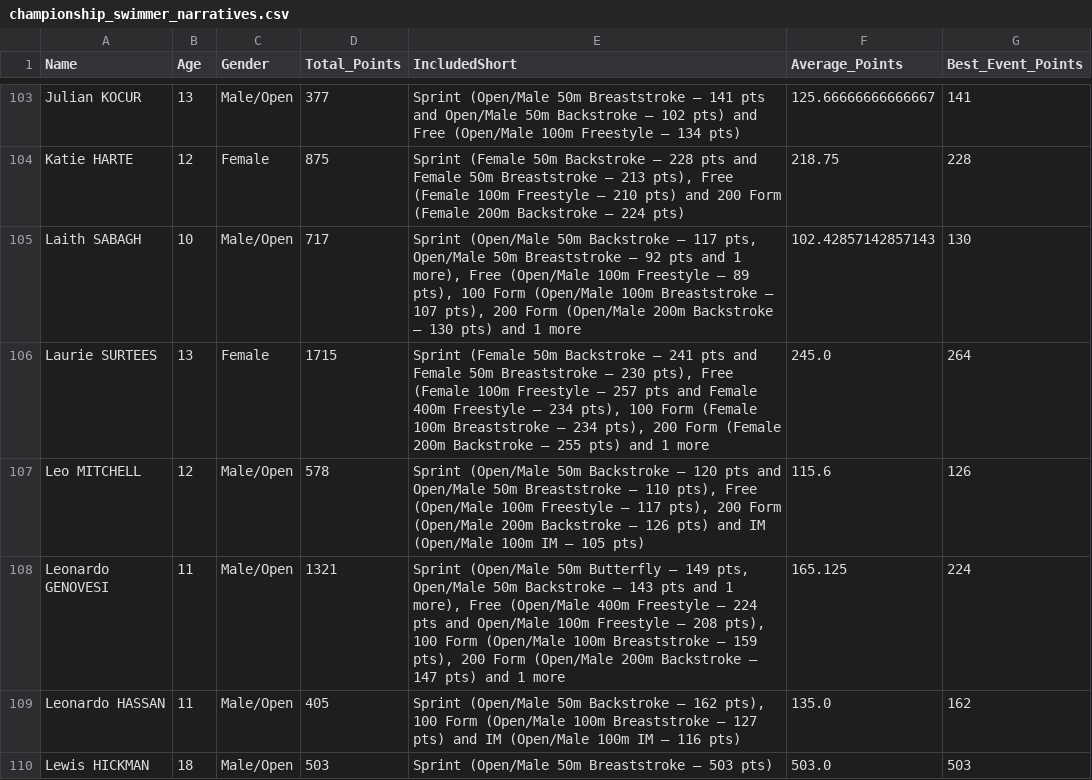
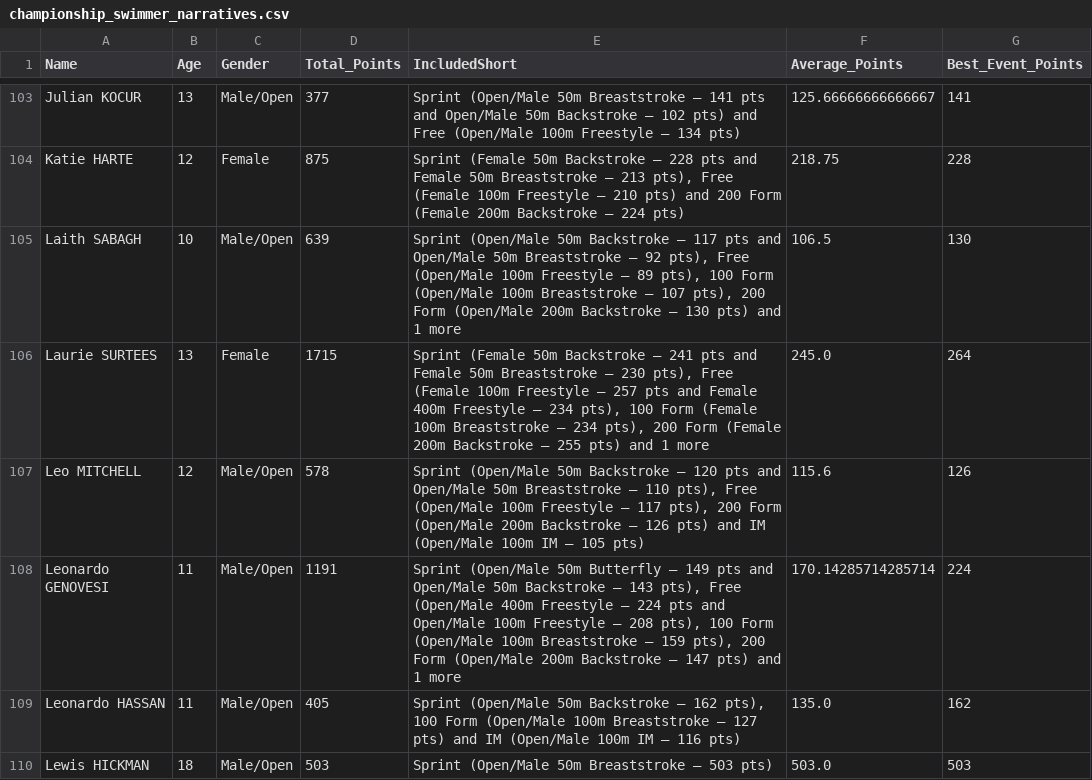
Before and after one commit to beckyoconnor/worcester-swim-club-championships, a CSV file: WSC_Club_Champs_2025/championship_results/championship_swimmer_narratives.csv, drawn as a sheet; only a part is shown, gaps mark what is left out; the diff covers the shown part only.

```diff
--- a/WSC_Club_Champs_2025/championship_results/championship_swimmer_narratives.csv
+++ b/WSC_Club_Champs_2025/championship_results/championship_swimmer_narratives.csv
@@ -104,6 +104,6 @@ Julian KOCUR,13,Male/Open,377,Sprint (Open/Male 50m Breaststroke – 141 pts and
 Katie HARTE,12,Female,875,"Sprint (Female 50m Backstroke – 228 pts and Female 50m Breaststroke – 213 pts), Free (Female 100m Freestyle – 210 pts) and 200 Form (Female 200m Backstroke – 224 pts)",218.75,228
-Laith SABAGH,10,Male/Open,717,"Sprint (Open/Male 50m Backstroke – 117 pts, Open/Male 50m Breaststroke – 92 pts and 1 more), Free (Open/Male 100m Freestyle – 89 pts), 100 Form (Open/Male 100m Breaststroke – 107 pts), 200 Form (Open/Male 200m Backstroke – 130 pts) and 1 more",102.42857142857143,130
+Laith SABAGH,10,Male/Open,639,"Sprint (Open/Male 50m Backstroke – 117 pts and Open/Male 50m Breaststroke – 92 pts), Free (Open/Male 100m Freestyle – 89 pts), 100 Form (Open/Male 100m Breaststroke – 107 pts), 200 Form (Open/Male 200m Backstroke – 130 pts) and 1 more",106.5,130
 Laurie SURTEES,13,Female,1715,"Sprint (Female 50m Backstroke – 241 pts and Female 50m Breaststroke – 230 pts), Free (Female 100m Freestyle – 257 pts and Female 400m Freestyle – 234 pts), 100 Form (Female 100m Breaststroke – 234 pts), 200 Form (Female 200m Backstroke – 255 pts) and 1 more",245.0,264
 Leo MITCHELL,12,Male/Open,578,"Sprint (Open/Male 50m Backstroke – 120 pts and Open/Male 50m Breaststroke – 110 pts), Free (Open/Male 100m Freestyle – 117 pts), 200 Form (Open/Male 200m Backstroke – 126 pts) and IM (Open/Male 100m IM – 105 pts)",115.6,126
-Leonardo GENOVESI,11,Male/Open,1321,"Sprint (Open/Male 50m Butterfly – 149 pts, Open/Male 50m Backstroke – 143 pts and 1 more), Free (Open/Male 400m Freestyle – 224 pts and Open/Male 100m Freestyle – 208 pts), 100 Form (Open/Male 100m Breaststroke – 159 pts), 200 Form (Open/Male 200m Backstroke – 147 pts) and 1 more",165.125,224
+Leonardo GENOVESI,11,Male/Open,1191,"Sprint (Open/Male 50m Butterfly – 149 pts and Open/Male 50m Backstroke – 143 pts), Free (Open/Male 400m Freestyle – 224 pts and Open/Male 100m Freestyle – 208 pts), 100 Form (Open/Male 100m Breaststroke – 159 pts), 200 Form (Open/Male 200m Backstroke – 147 pts) and 1 more",170.14285714285714,224
 Leonardo HASSAN,11,Male/Open,405,"Sprint (Open/Male 50m Backstroke – 162 pts), 100 Form (Open/Male 100m Breaststroke – 127 pts) and IM (Open/Male 100m IM – 116 pts)",135.0,162
```
Also changed, not shown: 57 edited cells elsewhere in this file, WSC_Club_Champs_2025/championship_results/championship_age_group_winners.csv, WSC_Club_Champs_2025/championship_results/championship_scoreboard_boys.csv, 4 other files.
